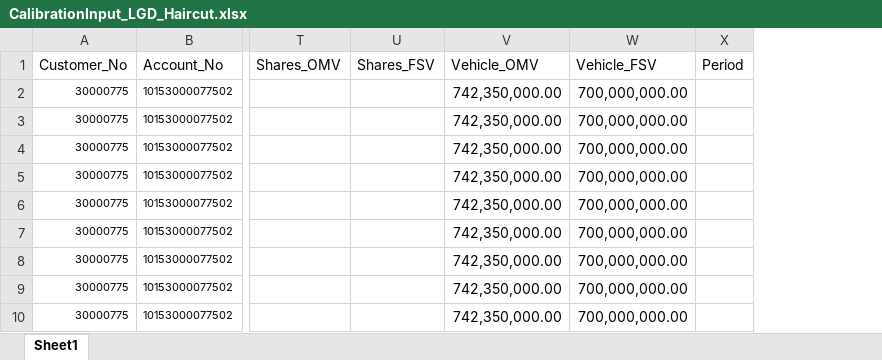
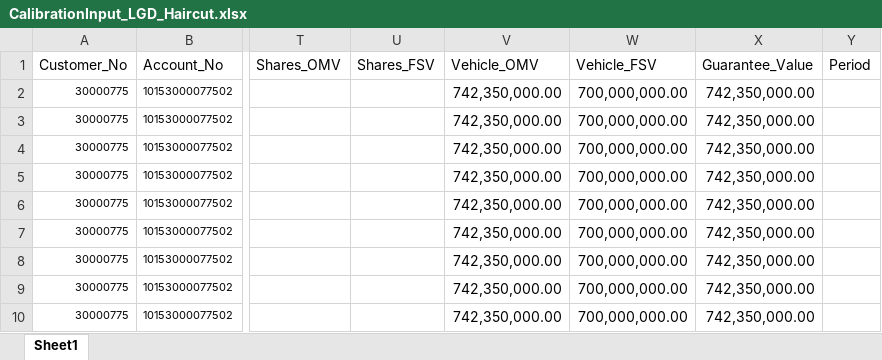
Before and after one commit to Olabode33/EtiEclWebApp, an Excel workbook: angular/src/assets/sampleFiles/Calibration/CalibrationInput_LGD_Haircut.xlsx, sheet Sheet1, drawn as a sheet; only a part is shown, gaps mark what is left out; values as stored, in another font and other column widths than the file's, no borders; the diff names each change by its address in the sheet, - before the commit and + after, or states it on an @@ line.

Commit message:
update Lgd_calibration_haircut upload template

```diff
--- a/angular/src/assets/sampleFiles/Calibration/CalibrationInput_LGD_Haircut.xlsx (sheet Sheet1)
+++ b/angular/src/assets/sampleFiles/Calibration/CalibrationInput_LGD_Haircut.xlsx (sheet Sheet1)
+column X (Guarantee_Value), rows 2-10: all 742,350,000.00
```
Also changed, not shown: 10 other files.
